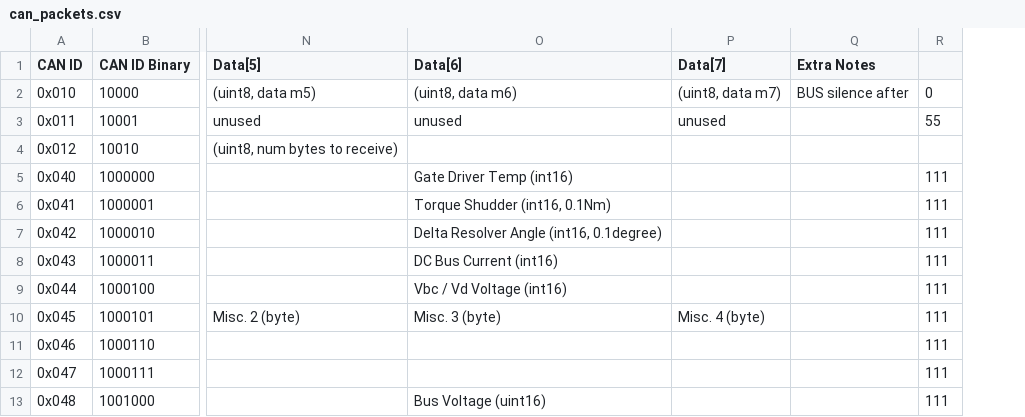
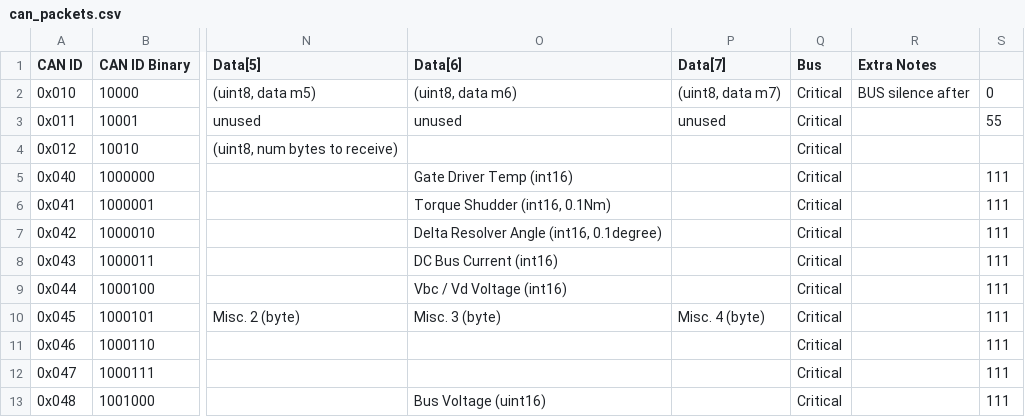
Before and after one commit to LonghornRacingElectric/lhre-2026, a CSV file: drivers/longhorn-lib/config/can_packets.csv, drawn as a sheet; only a part is shown, gaps mark what is left out; the diff names each change by its address in the sheet, - before the commit and + after, or states it on an @@ line.

```diff
--- a/drivers/longhorn-lib/config/can_packets.csv
+++ b/drivers/longhorn-lib/config/can_packets.csv
+column Q (Bus), rows 2-13: all Critical
```
Also changed, not shown: 1 other file.
